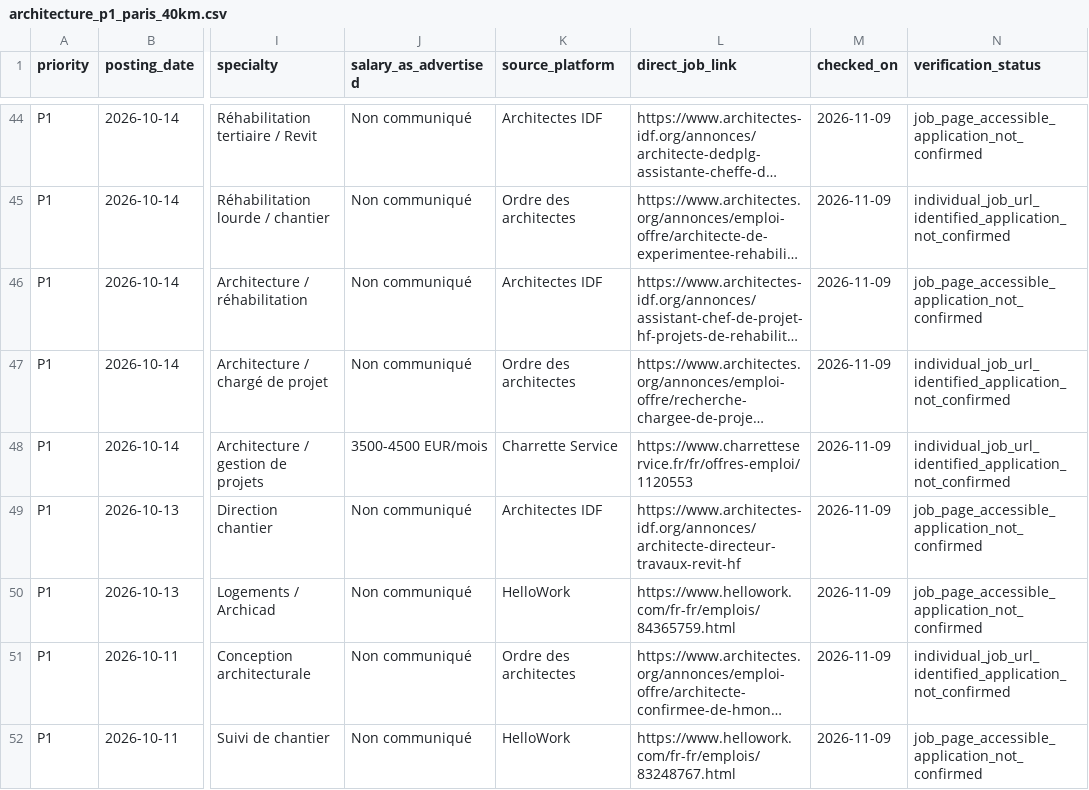
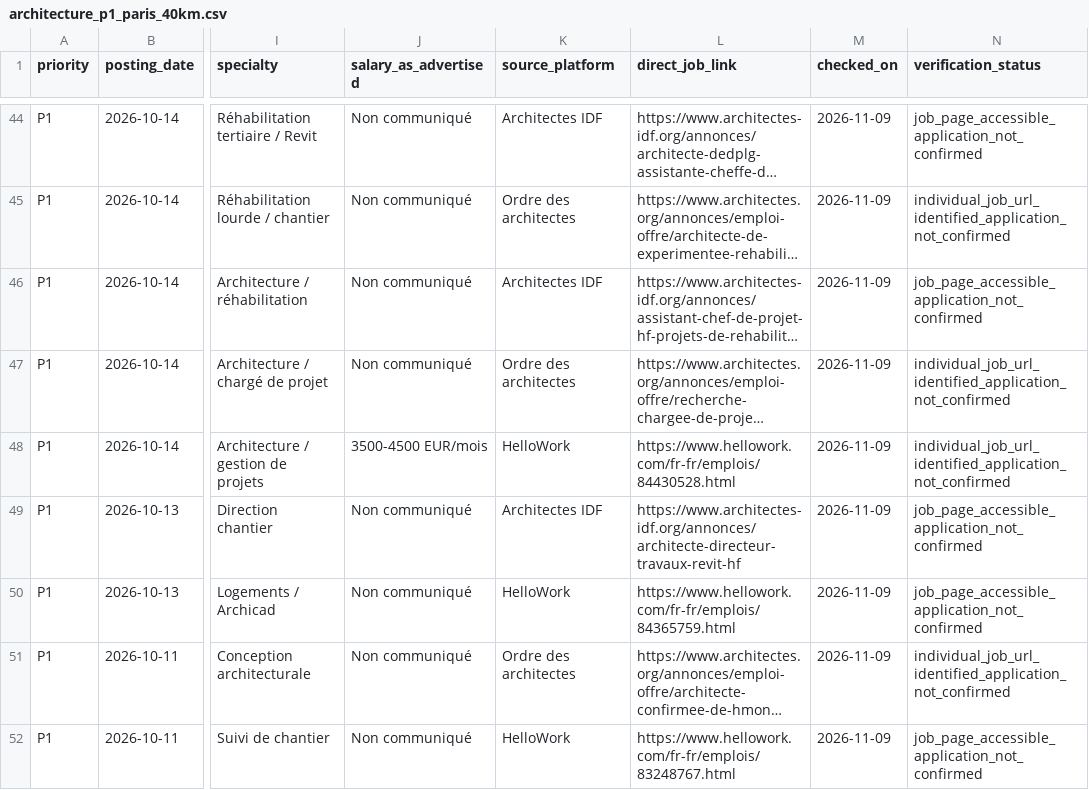
Before and after one commit to HachichaM/job-search, a CSV file: data/architecture_p1_paris_40km.csv, drawn as a sheet; only a part is shown, gaps mark what is left out; long unchanged cells end in …; the diff covers the shown part only; the diff names each change by its address in the sheet, - before the commit and + after, or states it on an @@ line.

Commit message:
Correct publication dates and links, remove a cross-board repost duplicate, add architectural retail role

```diff
--- a/data/architecture_p1_paris_40km.csv
+++ b/data/architecture_p1_paris_40km.csv
-K48 (source_platform): Charrette Service
+K48 (source_platform): HelloWork
-L48 (direct_job_link): https://www.charretteservice.fr/fr/offres-emploi/1120553
+L48 (direct_job_link): https://www.hellowork.com/fr-fr/emplois/84430528.html
```
Also changed, not shown: 6 added rows and 6 removed rows elsewhere in this file.
